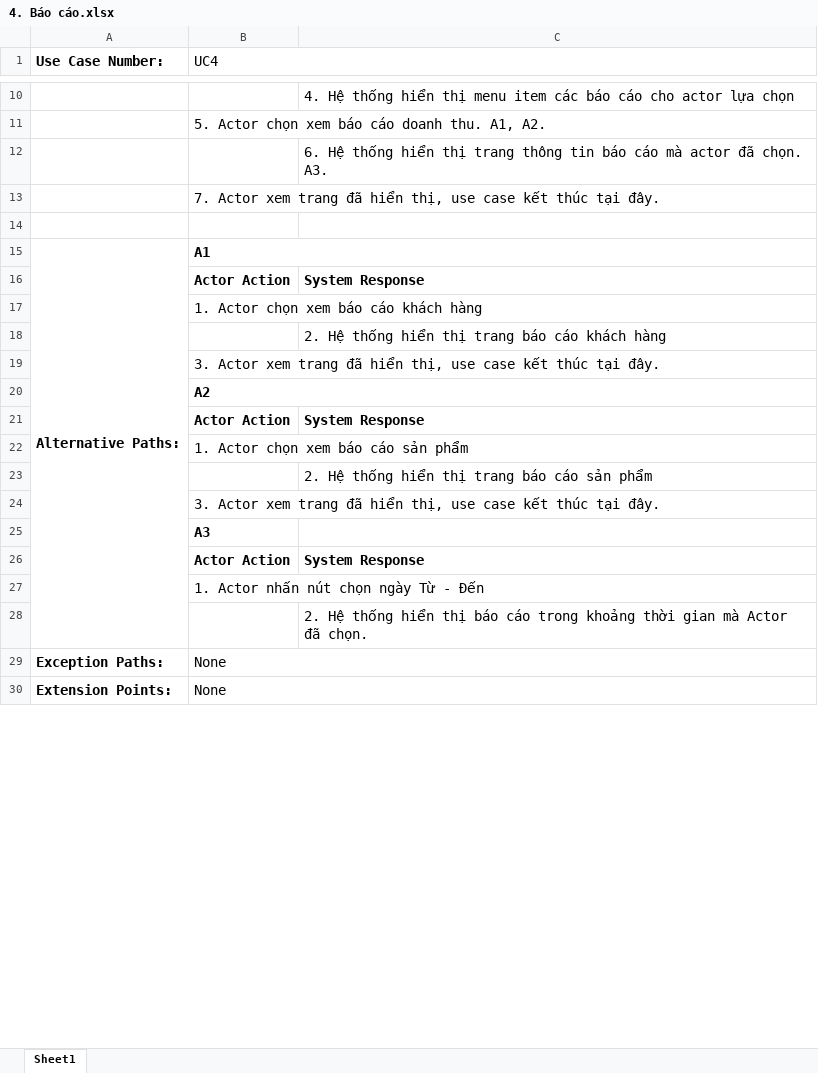
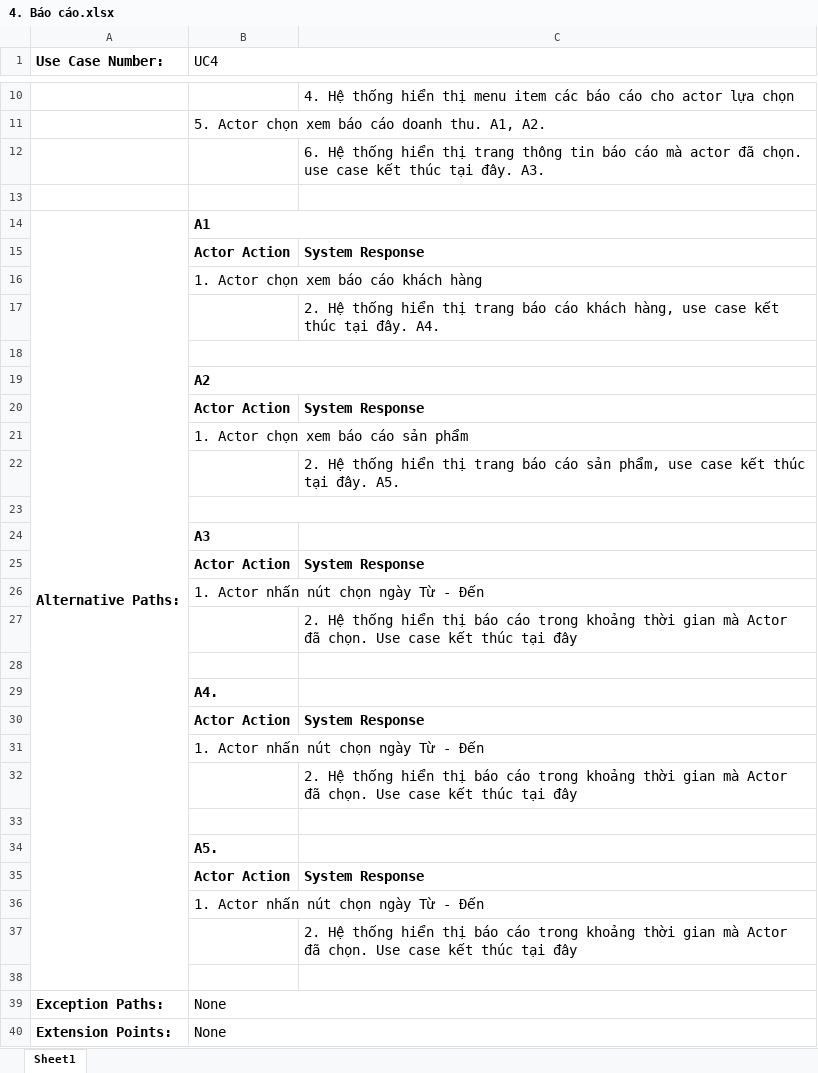
Before and after one commit to CNPM-Team-1/CNPM, an Excel workbook: Thiết kế/UseCases/4. Báo cáo.xlsx, sheet Sheet1, drawn as a sheet; only a part is shown, gaps mark what is left out; values as stored, in another font and other column widths than the file's, no borders; charts and pictures not drawn; removed rows and columns are numbered as before the commit, all else as after; the diff names each change by its address in the sheet, - before the commit and + after, or states it on an @@ line.

```diff
--- a/Thiết kế/UseCases/4. Báo cáo.xlsx (sheet Sheet1)
+++ b/Thiết kế/UseCases/4. Báo cáo.xlsx (sheet Sheet1)
-C12: …đã chọn. A3.
+C12: …đã chọn. use case kết thúc tại đây. A3.
-row 13:  | 7. Actor xem trang đã hiển thị, use case kết thúc tại đây.
-C17: …cáo khách hàng
+C17: …cáo khách hàng, use case kết thúc tại đây. A4.
-B18 (UC4): 3. Actor xem trang đã hiển thị, use case kết thúc tại đây.
+B18 (UC4): (empty)
+B18:C18 merged
-C22: …cáo sản phẩm
+C22: …cáo sản phẩm, use case kết thúc tại đây. A5.
-B23 (UC4): 3. Actor xem trang đã hiển thị, use case kết thúc tại đây.
+B23 (UC4): (empty)
+B23:C23 merged
-C27: …đã chọn.
+C27: …đã chọn. Use case kết thúc tại đây
+row 28: (empty)
+row 29:  | A4.
+row 30:  | Actor Action | System Response
+row 31:  | 1. Actor nhấn nút chọn ngày Từ - Đến
+row 32:  |  | 2. Hệ thống hiển thị báo cáo trong khoảng thời gian mà Actor đã chọn. Use case kết thúc tại đây
+row 33: (empty)
+row 34:  | A5.
+row 35:  | Actor Action | System Response
+row 36:  | 1. Actor nhấn nút chọn ngày Từ - Đến
+row 37:  |  | 2. Hệ thống hiển thị báo cáo trong khoảng thời gian mà Actor đã chọn. Use case kết thúc tại đây
+row 38: (empty)
```
Also changed, not shown: charts or pictures, Phân tích/Barchart.xlsx, Thiết kế/UseCases/1. QLNV + 2. Chấm công.xlsx, 8 other files.
